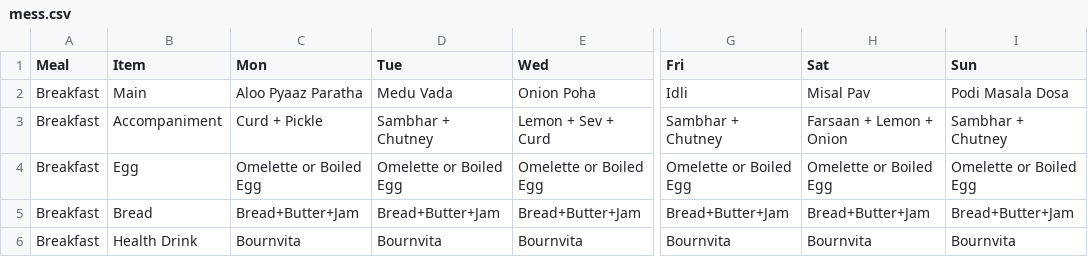
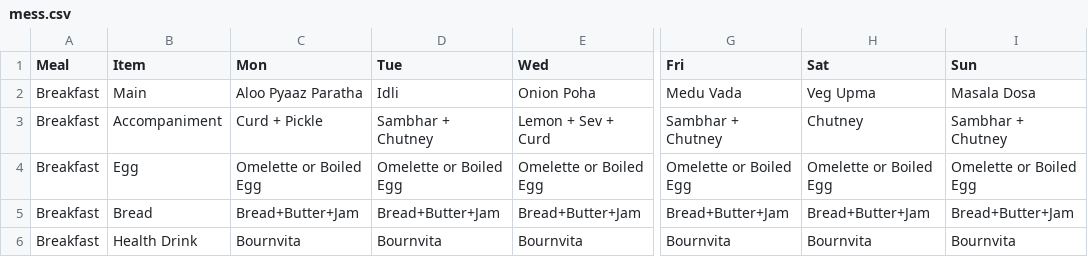
Before and after one commit to 0bx0/BPGC-mess-menu, a CSV file: mess.csv, drawn as a sheet; only a part is shown, gaps mark what is left out; the diff covers the shown part only; the diff names each change by its address in the sheet, - before the commit and + after, or states it on an @@ line.

```diff
--- a/mess.csv
+++ b/mess.csv
-D2 (Tue): Medu Vada
+D2 (Tue): Idli
-G2 (Fri): Idli
+G2 (Fri): Medu Vada
-H2 (Sat): Misal Pav
+H2 (Sat): Veg Upma
-I2 (Sun): Podi Masala Dosa
+I2 (Sun): Masala Dosa
-H3 (Sat): Farsaan + Lemon + Onion
+H3 (Sat): Chutney
```
Also changed, not shown: 31 edited cells elsewhere in this file, 4 other files.
